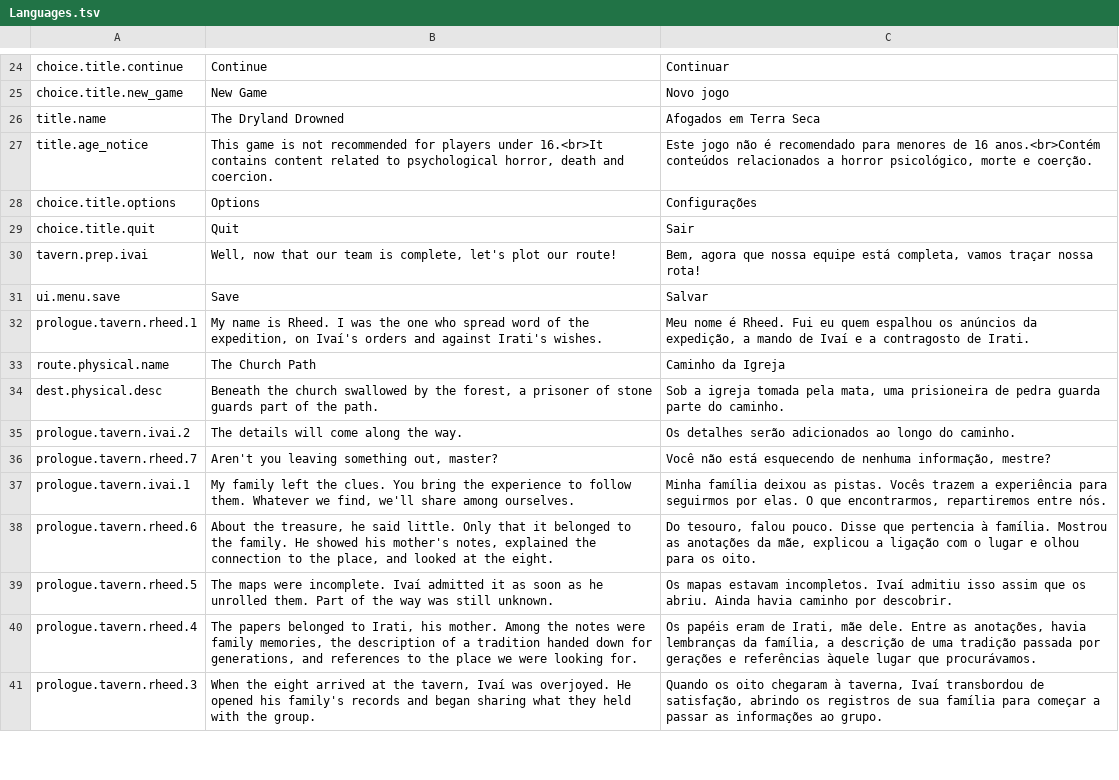
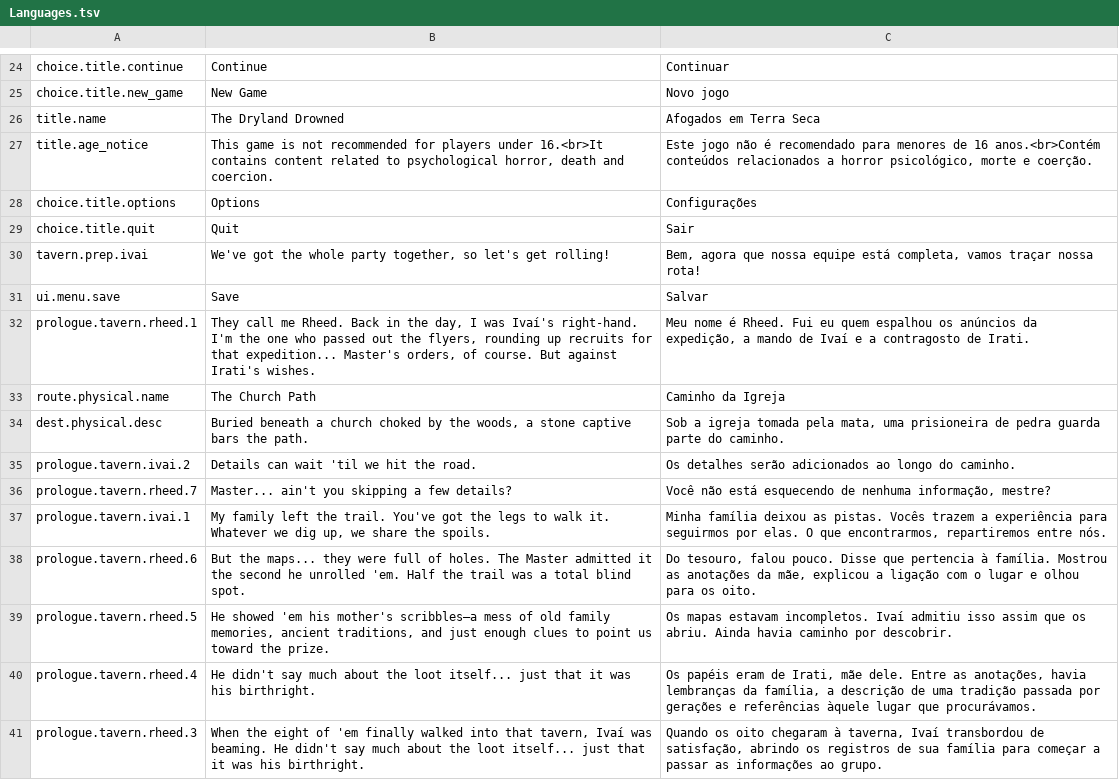
Before and after one commit to edneyreis999/gamejam-vn-terror, a TSV file: rpg-maker/The Dryland Drowned/Languages.tsv, drawn as a sheet; only a part is shown, gaps mark what is left out; the diff covers the shown part only.

Commit message:
fix(translations): update tavern dialogue and prologue text for clarity and consistency

```diff
--- a/rpg-maker/The Dryland Drowned/Languages.tsv
+++ b/rpg-maker/The Dryland Drowned/Languages.tsv
@@ -29,13 +29,13 @@ choice.title.options	Options	Configurações
 choice.title.quit	Quit	Sair
-tavern.prep.ivai	Well, now that our team is complete, let's plot our route!	Bem, agora que nossa equipe está completa, vamos traçar nossa rota!
+tavern.prep.ivai	We've got the whole party together, so let's get rolling!	Bem, agora que nossa equipe está completa, vamos traçar nossa rota!
 ui.menu.save	Save	Salvar
-prologue.tavern.rheed.1	My name is Rheed. I was the one who spread word of the expedition, on Ivaí's orders and against Irati's wishes.	Meu nome é Rheed. Fui eu quem espalhou os anúncios da expedição, a mando de Ivaí e a contragosto de Irati.
+prologue.tavern.rheed.1	They call me Rheed. Back in the day, I was Ivaí's right-hand. I'm the one who passed out the flyers, rounding up recruits for that expedition... Master's orders, of course. But against Irati's wishes.	Meu nome é Rheed. Fui eu quem espalhou os anúncios da expedição, a mando de Ivaí e a contragosto de Irati.
 route.physical.name	The Church Path	Caminho da Igreja
-dest.physical.desc	Beneath the church swallowed by the forest, a prisoner of stone guards part of the path.	Sob a igreja tomada pela mata, uma prisioneira de pedra guarda parte do caminho.
-prologue.tavern.ivai.2	The details will come along the way.	Os detalhes serão adicionados ao longo do caminho.
-prologue.tavern.rheed.7	Aren't you leaving something out, master?	Você não está esquecendo de nenhuma informação, mestre?
-prologue.tavern.ivai.1	My family left the clues. You bring the experience to follow them. Whatever we find, we'll share among ourselves.	Minha família deixou as pistas. Vocês trazem a experiência para seguirmos por elas. O que encontrarmos, repartiremos entre nós.
-prologue.tavern.rheed.6	About the treasure, he said little. Only that it belonged to the family. He showed his mother's notes, explained the connection to the place, and looked at the eight.	Do tesouro, falou pouco. Disse que pertencia à família. Mostrou as anotações da mãe, explicou a ligação com o lugar e olhou para os oito.
-prologue.tavern.rheed.5	The maps were incomplete. Ivaí admitted it as soon as he unrolled them. Part of the way was still unknown.	Os mapas estavam incompletos. Ivaí admitiu isso assim que os abriu. Ainda havia caminho por descobrir.
-prologue.tavern.rheed.4	The papers belonged to Irati, his mother. Among the notes were family memories, the description of a tradition handed down for generations, and references to the place we were looking for.	Os papéis eram de Irati, mãe dele. Entre as anotações, havia lembranças da família, a descrição de uma tradição passada por gerações e referências àquele lugar que procurávamos.
-prologue.tavern.rheed.3	When the eight arrived at the tavern, Ivaí was overjoyed. He opened his family's records and began sharing what they held with the group.	Quando os oito chegaram à taverna, Ivaí transbordou de satisfação, abrindo os registros de sua família para começar a passar as informações ao grupo.
+dest.physical.desc	Buried beneath a church choked by the woods, a stone captive bars the path.	Sob a igreja tomada pela mata, uma prisioneira de pedra guarda parte do caminho.
+prologue.tavern.ivai.2	Details can wait 'til we hit the road.	Os detalhes serão adicionados ao longo do caminho.
+prologue.tavern.rheed.7	Master... ain't you skipping a few details?	Você não está esquecendo de nenhuma informação, mestre?
+prologue.tavern.ivai.1	My family left the trail. You've got the legs to walk it. Whatever we dig up, we share the spoils.	Minha família deixou as pistas. Vocês trazem a experiência para seguirmos por elas. O que encontrarmos, repartiremos entre nós.
+prologue.tavern.rheed.6	But the maps... they were full of holes. The Master admitted it the second he unrolled 'em. Half the trail was a total blind spot.	Do tesouro, falou pouco. Disse que pertencia à família. Mostrou as anotações da mãe, explicou a ligação com o lugar e olhou para os oito.
+prologue.tavern.rheed.5	He showed 'em his mother's scribbles—a mess of old family memories, ancient traditions, and just enough clues to point us toward the prize.	Os mapas estavam incompletos. Ivaí admitiu isso assim que os abriu. Ainda havia caminho por descobrir.
+prologue.tavern.rheed.4	He didn't say much about the loot itself... just that it was his birthright.	Os papéis eram de Irati, mãe dele. Entre as anotações, havia lembranças da família, a descrição de uma tradição passada por gerações e referências àquele lugar que procurávamos.
+prologue.tavern.rheed.3	When the eight of 'em finally walked into that tavern, Ivaí was beaming. He didn't say much about the loot itself... just that it was his birthright.	Quando os oito chegaram à taverna, Ivaí transbordou de satisfação, abrindo os registros de sua família para começar a passar as informações ao grupo.
```
Also changed, not shown: 20 edited cells elsewhere in this file.
